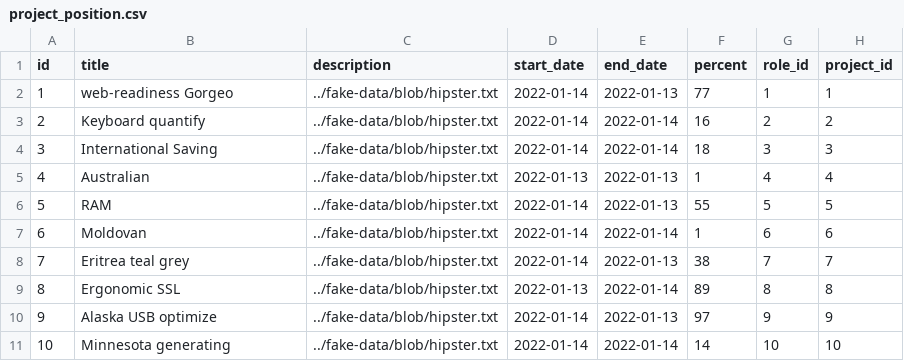
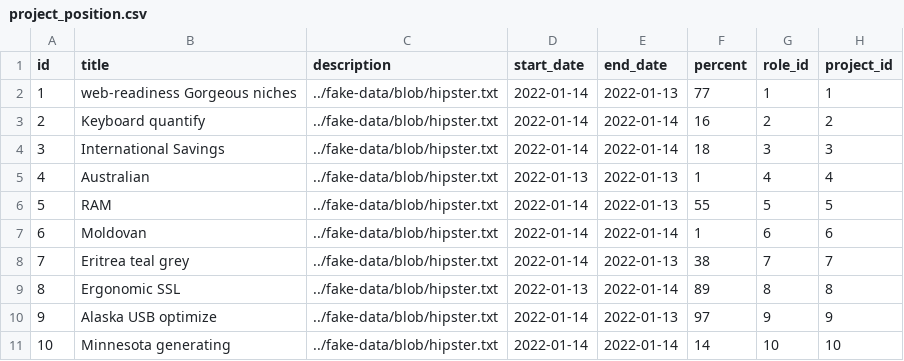
Before and after one commit to MoreFunc/mepster, a CSV file: src/main/resources/config/liquibase/fake-data/project_position.csv, drawn as a sheet.

```diff
--- a/src/main/resources/config/liquibase/fake-data/project_position.csv
+++ b/src/main/resources/config/liquibase/fake-data/project_position.csv
@@ -1,5 +1,5 @@
 id;title;description;start_date;end_date;percent;role_id;project_id
-1;web-readiness Gorgeo;../fake-data/blob/hipster.txt;2022-01-14;2022-01-13;77;1;1
+1;web-readiness Gorgeous niches;../fake-data/blob/hipster.txt;2022-01-14;2022-01-13;77;1;1
 2;Keyboard quantify;../fake-data/blob/hipster.txt;2022-01-14;2022-01-14;16;2;2
-3;International Saving;../fake-data/blob/hipster.txt;2022-01-14;2022-01-14;18;3;3
+3;International Savings;../fake-data/blob/hipster.txt;2022-01-14;2022-01-14;18;3;3
 4;Australian;../fake-data/blob/hipster.txt;2022-01-13;2022-01-13;1;4;4
```
Also changed, not shown: src/main/resources/config/liquibase/fake-data/organization.csv, 15 other files.
